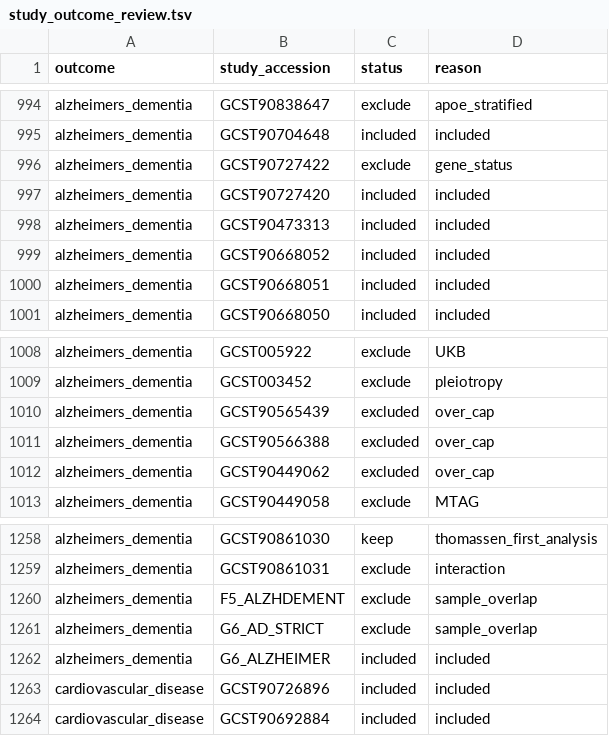
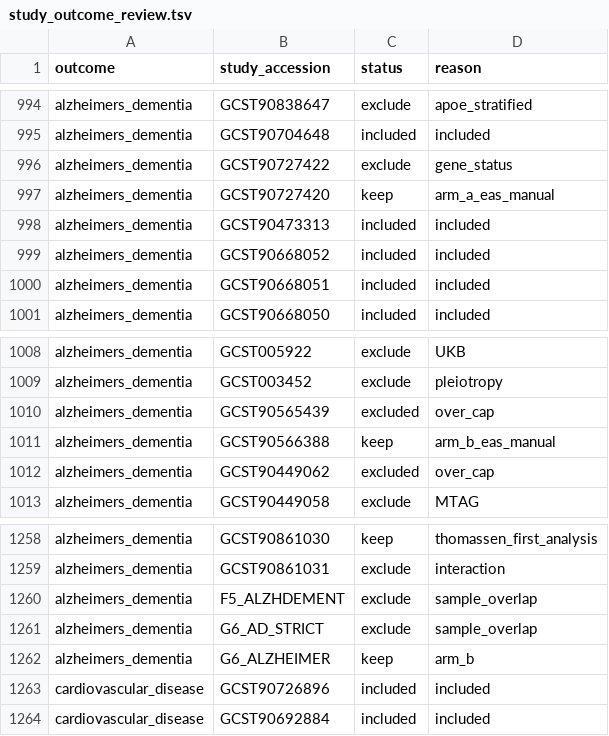
Before and after one commit to mvvugt/lipid_adem, a TSV file: data/raw/study_outcome_review.tsv, drawn as a sheet; only a part is shown, gaps mark what is left out.

```diff
--- a/data/raw/study_outcome_review.tsv
+++ b/data/raw/study_outcome_review.tsv
@@ -996,3 +996,3 @@ alzheimers_dementia	GCST90704648	included	included
 alzheimers_dementia	GCST90727422	exclude	gene_status
-alzheimers_dementia	GCST90727420	included	included
+alzheimers_dementia	GCST90727420	keep	arm_a_eas_manual
 alzheimers_dementia	GCST90473313	included	included
@@ -1010,3 +1010,3 @@ alzheimers_dementia	GCST003452	exclude	pleiotropy
 alzheimers_dementia	GCST90565439	excluded	over_cap
-alzheimers_dementia	GCST90566388	excluded	over_cap
+alzheimers_dementia	GCST90566388	keep	arm_b_eas_manual
 alzheimers_dementia	GCST90449062	excluded	over_cap
@@ -1261,3 +1261,3 @@ alzheimers_dementia	F5_ALZHDEMENT	exclude	sample_overlap
 alzheimers_dementia	G6_AD_STRICT	exclude	sample_overlap
-alzheimers_dementia	G6_ALZHEIMER	included	included
+alzheimers_dementia	G6_ALZHEIMER	keep	arm_b
 cardiovascular_disease	GCST90726896	included	included
```
Also changed, not shown: data/raw/gwas_catalog_manual_studies.tsv, 7 other files.
